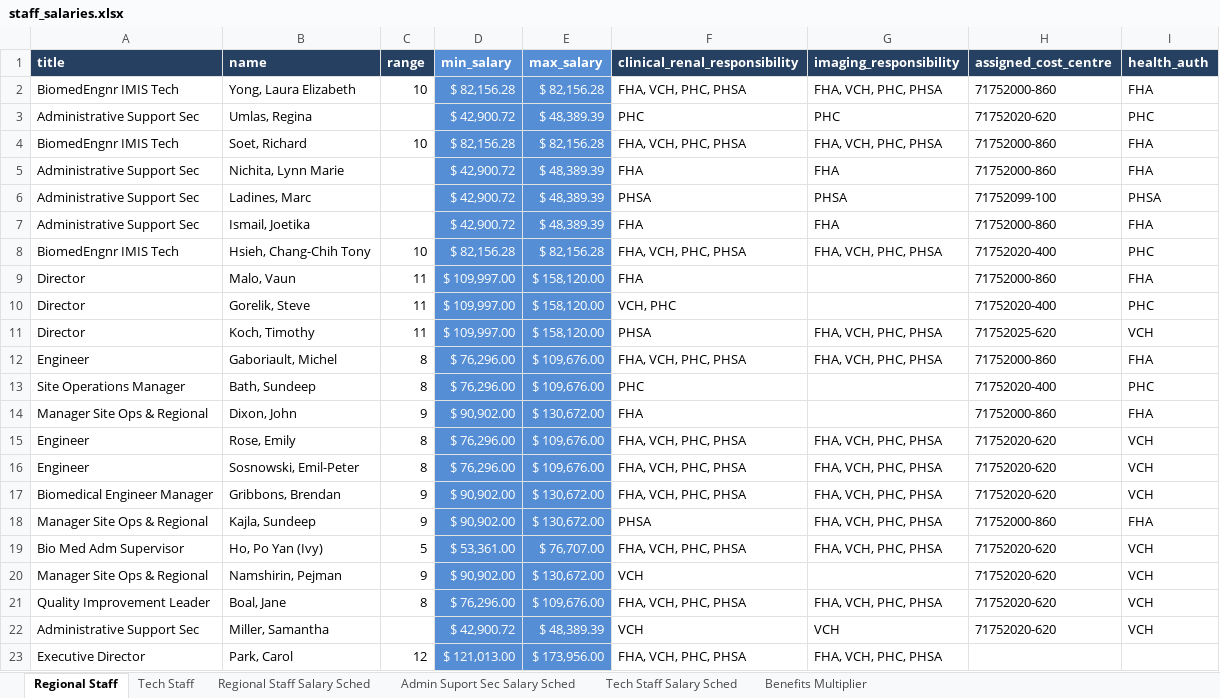
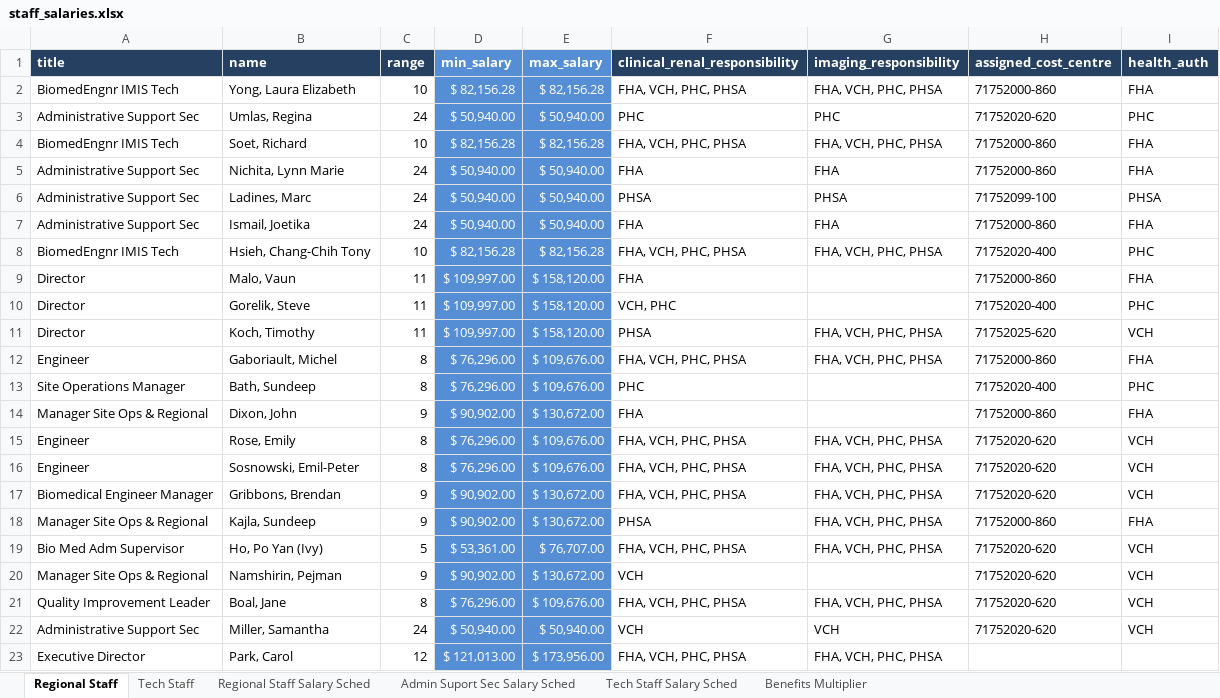
Before and after one commit to jonathanjqchen/biomed-service-delivery-cost-model, an Excel workbook: model_inputs/labour_reports/staff_salaries.xlsx, sheet Regional Staff, drawn as a sheet; values as stored, in another font and other column widths than the file's, no borders; the diff names each change by its address in the sheet, - before the commit and + after, or states it on an @@ line.

```diff
--- a/model_inputs/labour_reports/staff_salaries.xlsx (sheet Regional Staff)
+++ b/model_inputs/labour_reports/staff_salaries.xlsx (sheet Regional Staff)
-C3 (range): (empty)
+C3 (range): 24
-D3 (min_salary): $ 42,900.72
+D3 (min_salary): $ 50,940.00
-E3 (max_salary): $ 48,389.39
+E3 (max_salary): $ 50,940.00
-C5:C7 (range): (empty)
+C5:C7 (range): 24
-D5:D7 (min_salary): $ 42,900.72
+D5:D7 (min_salary): $ 50,940.00
-E5:E7 (max_salary): $ 48,389.39
+E5:E7 (max_salary): $ 50,940.00
-C22 (range): (empty)
+C22 (range): 24
-D22 (min_salary): $ 42,900.72
+D22 (min_salary): $ 50,940.00
-E22 (max_salary): $ 48,389.39
+E22 (max_salary): $ 50,940.00
```
Also changed, not shown: sheet Admin Suport Sec Salary Sched, model_inputs/budget_report_input.xlsx, model_inputs/cost_centres_and_sites/cost_centres_and_sites_reference.xlsx, 7 other files.
